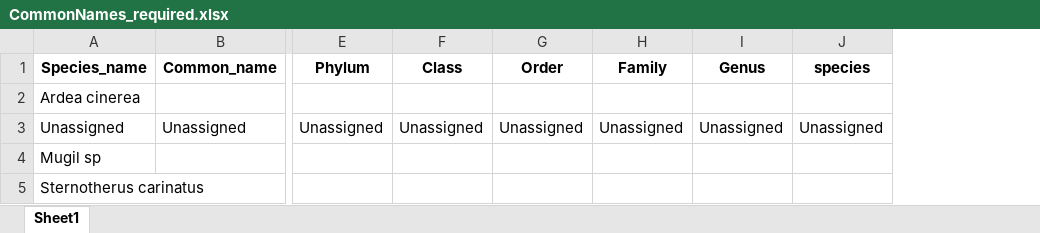
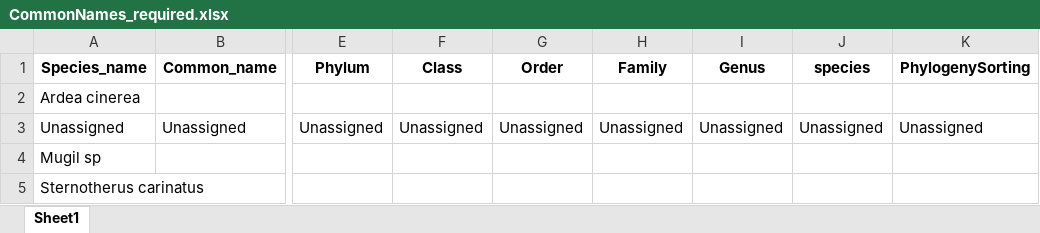
Before and after one commit to GMGI-Fisheries/resources, an Excel workbook: docs/eDNA 12S metab/example_output/taxonomic_assignments/CommonNames_required.xlsx, sheet Sheet1, drawn as a sheet; only a part is shown, gaps mark what is left out; values as stored, in another font and other column widths than the file's, no borders; the diff names each change by its address in the sheet, - before the commit and + after, or states it on an @@ line.

```diff
--- a/docs/eDNA 12S metab/example_output/taxonomic_assignments/CommonNames_required.xlsx (sheet Sheet1)
+++ b/docs/eDNA 12S metab/example_output/taxonomic_assignments/CommonNames_required.xlsx (sheet Sheet1)
+column K (PhylogenySorting), row 3: Unassigned
```
Also changed, not shown: docs/eDNA 12S metab/example_output/Filtered_10_removed_reads.xlsx, docs/eDNA 12S metab/example_output/Filtered_Percent_removed_reads.xlsx, 25 other files.
